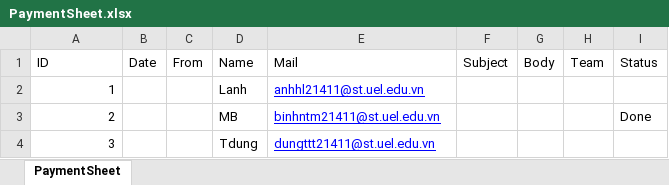
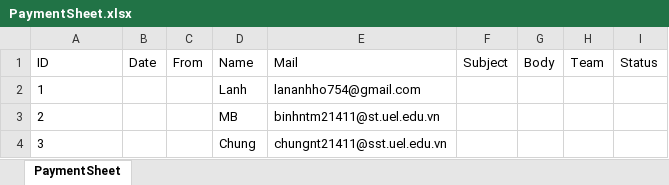
Before and after one commit to Lanh189/RPA_SendMail, an Excel workbook: File/PaymentSheet.xlsx, sheet PaymentSheet, drawn as a sheet; values as stored, in another font and other column widths than the file's, no borders; the diff names each change by its address in the sheet, - before the commit and + after, or states it on an @@ line.

```diff
--- a/File/PaymentSheet.xlsx (sheet PaymentSheet)
+++ b/File/PaymentSheet.xlsx (sheet PaymentSheet)
-A2:A4 alignment: right
+A2:A4 alignment: left
-E2 (Mail): anhhl21411@st.uel.edu.vn
+E2 (Mail): lananhho754@gmail.com
@@ E2:E4 underline: on → off, text colour: #0000FF → black @@
-I3 (Status): Done
+I3 (Status): (empty)
-D4 (Name): Tdung
+D4 (Name): Chung
-E4 (Mail): dungttt21411@st.uel.edu.vn
+E4 (Mail): chungnt21411@sst.uel.edu.vn
```
Also changed, not shown: File/CustomerServiceSheet.xlsx, File/MainSheet.xlsx, 2 other files.
